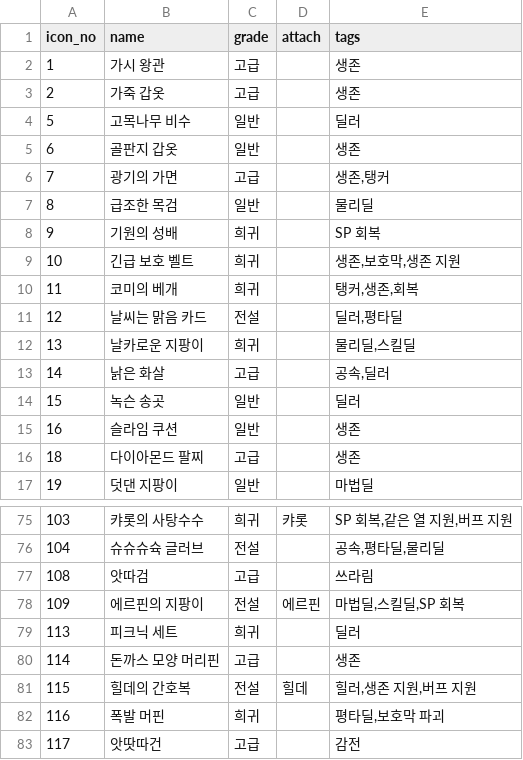
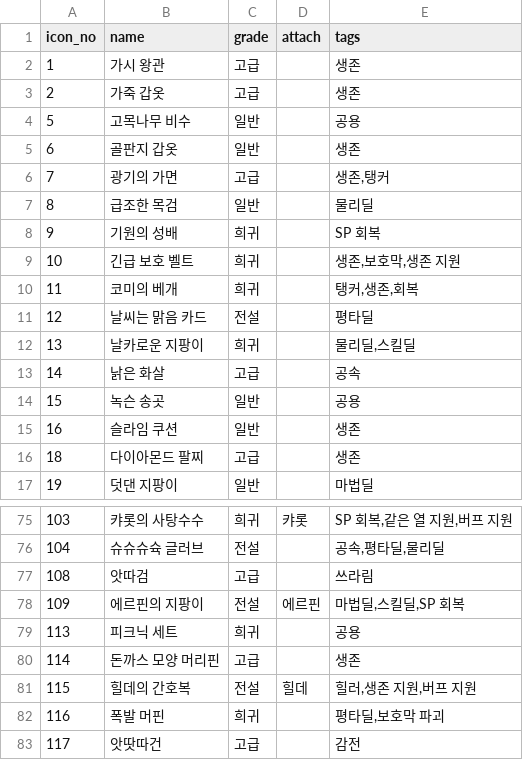
Before and after one commit to mediate1082/Trickal-Revive-Skill-Guide-Beta-0.8, a CSV file: data/artifact_DB.csv, drawn as a sheet; only a part is shown, gaps mark what is left out; the diff covers the shown part only.

```diff
--- a/data/artifact_DB.csv
+++ b/data/artifact_DB.csv
@@ -3,3 +3,3 @@
 2,가죽 갑옷,고급,,생존
-5,고목나무 비수,일반,,딜러
+5,고목나무 비수,일반,,공용
 6,골판지 갑옷,일반,,생존
@@ -10,6 +10,6 @@
 11,코미의 베개,희귀,,"탱커,생존,회복"
-12,날씨는 맑음 카드,전설,,"딜러,평타딜"
+12,날씨는 맑음 카드,전설,,평타딜
 13,날카로운 지팡이,희귀,,"물리딜,스킬딜"
-14,낡은 화살,고급,,"공속,딜러"
-15,녹슨 송곳,일반,,딜러
+14,낡은 화살,고급,,공속
+15,녹슨 송곳,일반,,공용
 16,슬라임 쿠션,일반,,생존
@@ -78,3 +78,3 @@
 109,에르핀의 지팡이,전설,에르핀,"마법딜,스킬딜,SP 회복"
-113,피크닉 세트,희귀,,딜러
+113,피크닉 세트,희귀,,공용
 114,돈까스 모양 머리핀,고급,,생존
```
Also changed, not shown: 11 edited cells elsewhere in this file, data/Artifact_Tags.csv.
